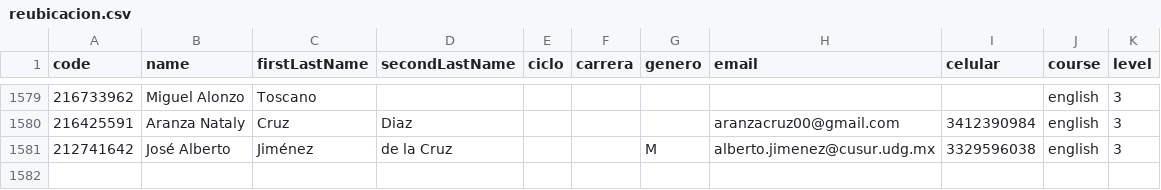
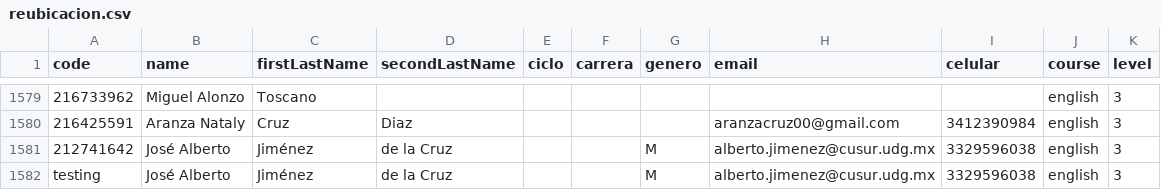
Before and after one commit to grochadc/filex-registro, a CSV file: data/reubicacion.csv, drawn as a sheet; only a part is shown, gaps mark what is left out; the diff names each change by its address in the sheet, - before the commit and + after, or states it on an @@ line.

Commit message:
Update db Sep-10-12:58

```diff
--- a/data/reubicacion.csv
+++ b/data/reubicacion.csv
+row 1582: testing | José Alberto | Jiménez | de la Cruz |  |  | M | alberto.jimenez@cusur.udg.mx | 3329596038 | english | 3
```
